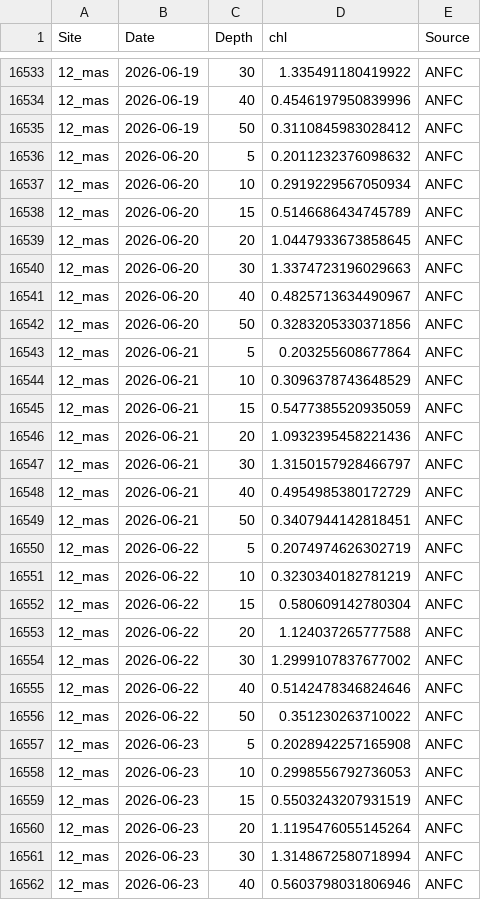
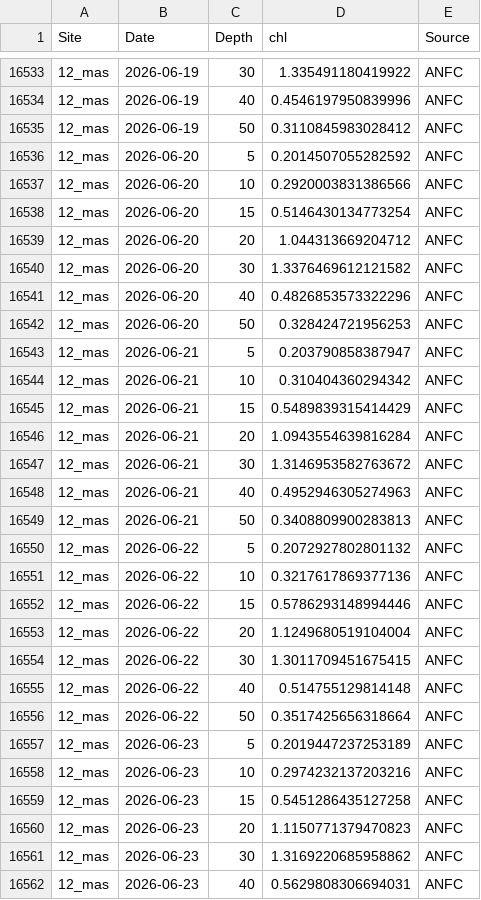
Before and after one commit to sharkbot952/temp_test2, a CSV file: data/cmem/chl/chl_12_mas.csv, drawn as a sheet; only a part is shown, gaps mark what is left out; the diff covers the shown part only.

```diff
--- a/data/cmem/chl/chl_12_mas.csv
+++ b/data/cmem/chl/chl_12_mas.csv
@@ -16535,28 +16535,28 @@
 12_mas,2026-06-19,50,0.3110845983028412,ANFC
-12_mas,2026-06-20,5,0.2011232376098632,ANFC
-12_mas,2026-06-20,10,0.2919229567050934,ANFC
-12_mas,2026-06-20,15,0.5146686434745789,ANFC
-12_mas,2026-06-20,20,1.0447933673858645,ANFC
-12_mas,2026-06-20,30,1.3374723196029663,ANFC
-12_mas,2026-06-20,40,0.4825713634490967,ANFC
-12_mas,2026-06-20,50,0.3283205330371856,ANFC
-12_mas,2026-06-21,5,0.203255608677864,ANFC
-12_mas,2026-06-21,10,0.3096378743648529,ANFC
-12_mas,2026-06-21,15,0.5477385520935059,ANFC
-12_mas,2026-06-21,20,1.0932395458221436,ANFC
-12_mas,2026-06-21,30,1.3150157928466797,ANFC
-12_mas,2026-06-21,40,0.4954985380172729,ANFC
-12_mas,2026-06-21,50,0.3407944142818451,ANFC
-12_mas,2026-06-22,5,0.2074974626302719,ANFC
-12_mas,2026-06-22,10,0.3230340182781219,ANFC
-12_mas,2026-06-22,15,0.580609142780304,ANFC
-12_mas,2026-06-22,20,1.124037265777588,ANFC
-12_mas,2026-06-22,30,1.2999107837677002,ANFC
-12_mas,2026-06-22,40,0.5142478346824646,ANFC
-12_mas,2026-06-22,50,0.351230263710022,ANFC
-12_mas,2026-06-23,5,0.2028942257165908,ANFC
-12_mas,2026-06-23,10,0.2998556792736053,ANFC
-12_mas,2026-06-23,15,0.5503243207931519,ANFC
-12_mas,2026-06-23,20,1.1195476055145264,ANFC
-12_mas,2026-06-23,30,1.3148672580718994,ANFC
-12_mas,2026-06-23,40,0.5603798031806946,ANFC
+12_mas,2026-06-20,5,0.2014507055282592,ANFC
+12_mas,2026-06-20,10,0.2920003831386566,ANFC
+12_mas,2026-06-20,15,0.5146430134773254,ANFC
+12_mas,2026-06-20,20,1.044313669204712,ANFC
+12_mas,2026-06-20,30,1.3376469612121582,ANFC
+12_mas,2026-06-20,40,0.4826853573322296,ANFC
+12_mas,2026-06-20,50,0.328424721956253,ANFC
+12_mas,2026-06-21,5,0.203790858387947,ANFC
+12_mas,2026-06-21,10,0.310404360294342,ANFC
+12_mas,2026-06-21,15,0.5489839315414429,ANFC
+12_mas,2026-06-21,20,1.0943554639816284,ANFC
+12_mas,2026-06-21,30,1.3146953582763672,ANFC
+12_mas,2026-06-21,40,0.4952946305274963,ANFC
+12_mas,2026-06-21,50,0.3408809900283813,ANFC
+12_mas,2026-06-22,5,0.2072927802801132,ANFC
+12_mas,2026-06-22,10,0.3217617869377136,ANFC
+12_mas,2026-06-22,15,0.5786293148994446,ANFC
+12_mas,2026-06-22,20,1.1249680519104004,ANFC
+12_mas,2026-06-22,30,1.3011709451675415,ANFC
+12_mas,2026-06-22,40,0.514755129814148,ANFC
+12_mas,2026-06-22,50,0.3517425656318664,ANFC
+12_mas,2026-06-23,5,0.2019447237253189,ANFC
+12_mas,2026-06-23,10,0.2974232137203216,ANFC
+12_mas,2026-06-23,15,0.5451286435127258,ANFC
+12_mas,2026-06-23,20,1.1150771379470823,ANFC
+12_mas,2026-06-23,30,1.3169220685958862,ANFC
+12_mas,2026-06-23,40,0.5629808306694031,ANFC
```
Also changed, not shown: 7 added rows and 36 edited cells elsewhere in this file, data/cmem/chl/chl_10_tom.csv, data/cmem/thetao/thetao_10_tom.csv, 1 other file.
